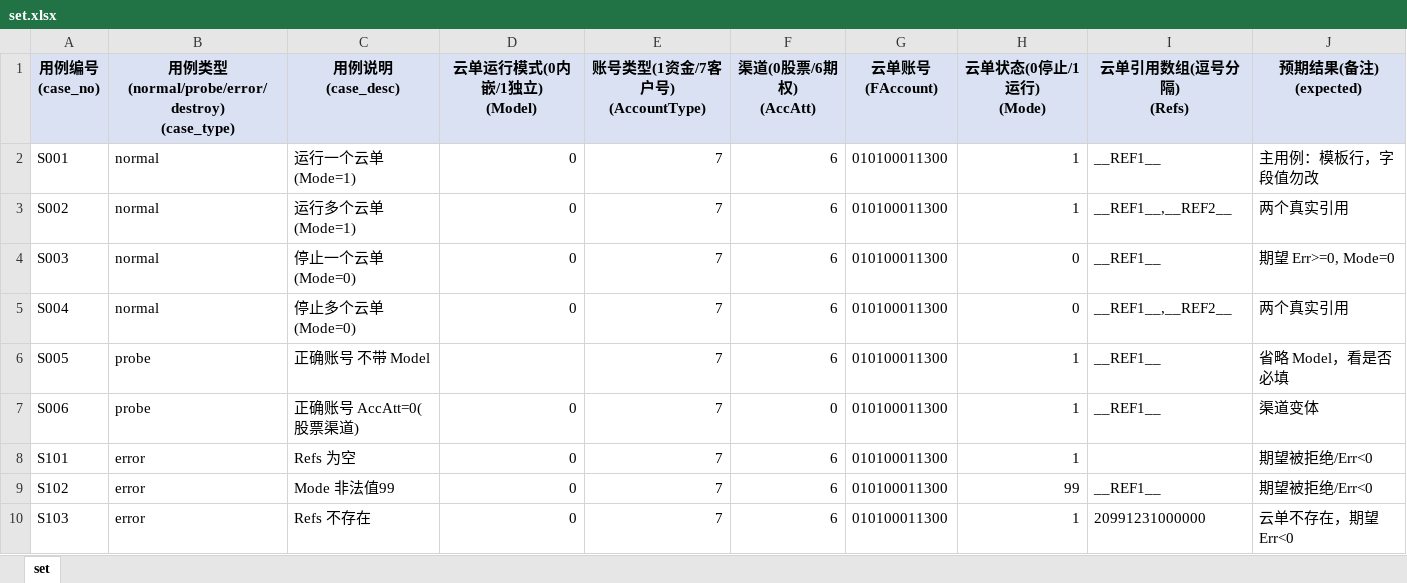
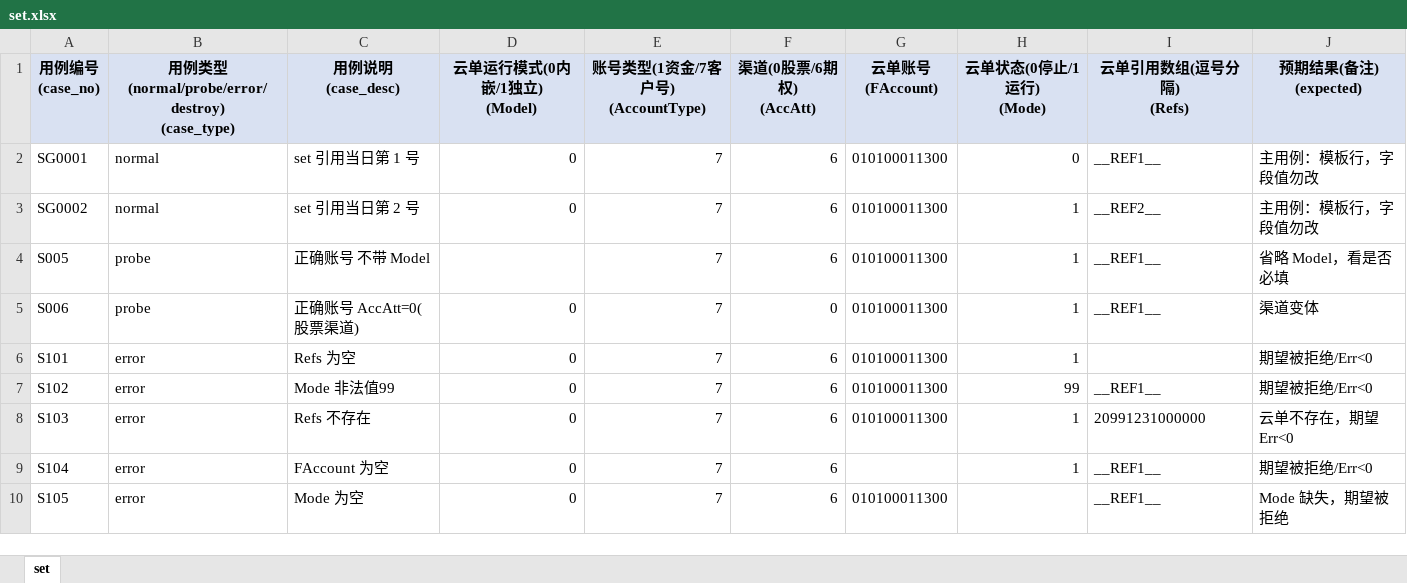
Before and after one commit to Zzayyy/qianlong-datahub-test, an Excel workbook: data/set.xlsx, sheet set, drawn as a sheet; only a part is shown; the shorter side is filled out with more unchanged rows; values as stored, in another font and other column widths than the file's, no borders; the diff names each change by its address in the sheet, - before the commit and + after, or states it on an @@ line.

Commit message:
feat(gui): 支持 set/modify/remove 按引用单号区间生成 Excel

```diff
--- a/data/set.xlsx (sheet set)
+++ b/data/set.xlsx (sheet set)
-A2 (用例编号 (case_no)): S001
+A2 (用例编号 (case_no)): SG0001
-C2 (用例说明 (case_desc)): 运行一个云单(Mode=1)
+C2 (用例说明 (case_desc)): set 引用当日第 1 号
-H2 (云单状态(0停止/1运行) (Mode)): 1
+H2 (云单状态(0停止/1运行) (Mode)): 0
-A3 (用例编号 (case_no)): S002
+A3 (用例编号 (case_no)): SG0002
-C3 (用例说明 (case_desc)): 运行多个云单(Mode=1)
+C3 (用例说明 (case_desc)): set 引用当日第 2 号
-I3 (云单引用数组(逗号分隔) (Refs)): __REF1__,__REF2__
+I3 (云单引用数组(逗号分隔) (Refs)): __REF2__
-J3 (预期结果(备注) (expected)): 两个真实引用
+J3 (预期结果(备注) (expected)): 主用例：模板行，字段值勿改
-row 4: S003 | normal | 停止一个云单(Mode=0) | 0 | 7 | 6 | 010100011300 | 0 | __REF1__ | 期望 Err>=0, Mode=0
-row 5: S004 | normal | 停止多个云单(Mode=0) | 0 | 7 | 6 | 010100011300 | 0 | __REF1__,__REF2__ | 两个真实引用
```
Also changed, not shown: data/modify.xlsx, data/remove.xlsx, 5 other files.
